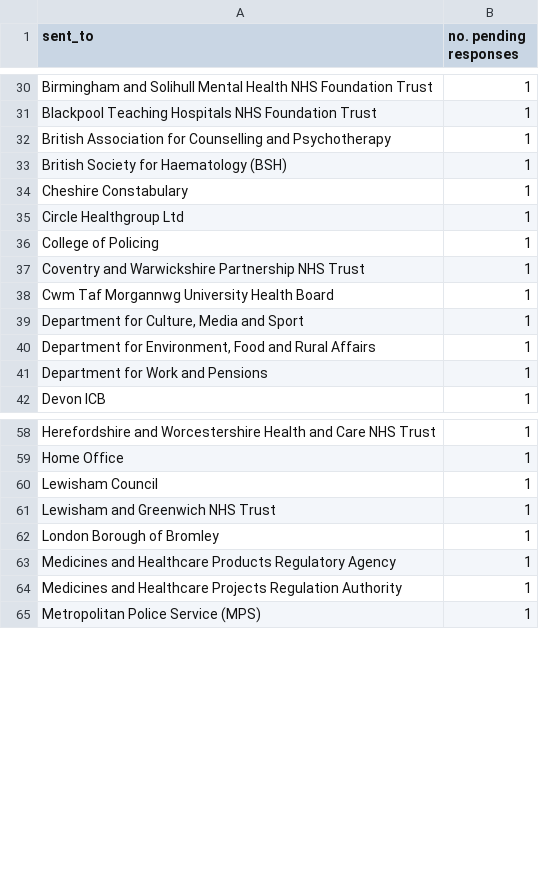
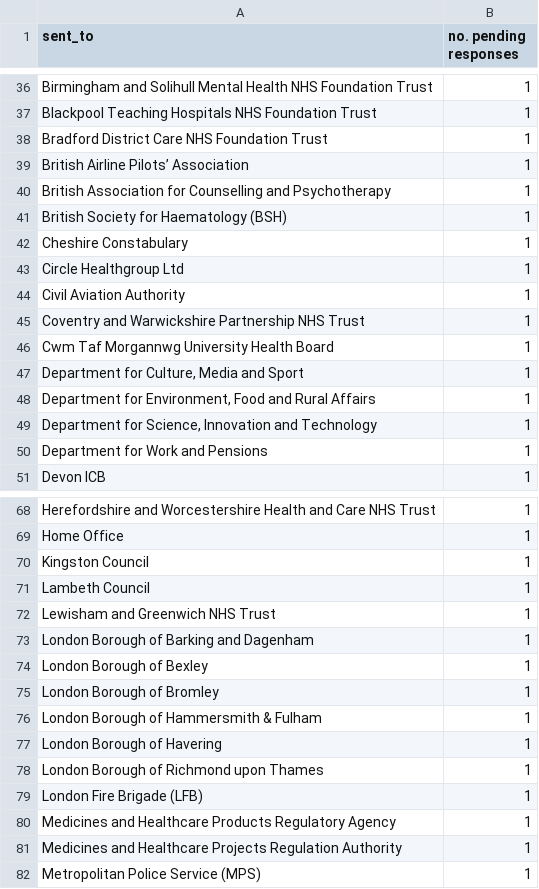
Before and after one commit to georgiarichards/preventabledeathstracker, a CSV file: src/analyse/counts/data/sent/reg28_by_status/counts/pending_counts.csv, drawn as a sheet; only a part is shown, gaps mark what is left out; the diff covers the shown part only.

```diff
--- a/src/analyse/counts/data/sent/reg28_by_status/counts/pending_counts.csv
+++ b/src/analyse/counts/data/sent/reg28_by_status/counts/pending_counts.csv
@@ -31,2 +37,4 @@ Birmingham and Solihull Mental Health NHS Foundation Trust,1
 Blackpool Teaching Hospitals NHS Foundation Trust,1
+Bradford District Care NHS Foundation Trust,1
+British Airline Pilots’ Association,1
 British Association for Counselling and Psychotherapy,1
@@ -35,3 +43,3 @@ Cheshire Constabulary,1
 Circle Healthgroup Ltd,1
-College of Policing,1
+Civil Aviation Authority,1
 Coventry and Warwickshire Partnership NHS Trust,1
@@ -40,2 +48,3 @@ Cwm Taf Morgannwg University Health Board,1
 "Department for Environment, Food and Rural Affairs",1
+"Department for Science, Innovation and Technology",1
 Department for Work and Pensions,1
@@ -59,5 +69,12 @@ Herefordshire and Worcestershire Health and Care NHS Trust,1
 Home Office,1
-Lewisham Council,1
+Kingston Council,1
+Lambeth Council,1
 Lewisham and Greenwich NHS Trust,1
+London Borough of Barking and Dagenham,1
+London Borough of Bexley,1
 London Borough of Bromley,1
+London Borough of Hammersmith & Fulham,1
+London Borough of Havering,1
+London Borough of Richmond upon Thames,1
+London Fire Brigade (LFB),1
 Medicines and Healthcare Products Regulatory Agency,1
```
Also changed, not shown: 19 added rows, 2 removed rows and 3 edited cells elsewhere in this file, src/analyse/counts/data/sent/reg28_by_status/completed.csv, src/analyse/counts/data/sent/reg28_by_status/counts/completed_counts.csv, 13 other files.
